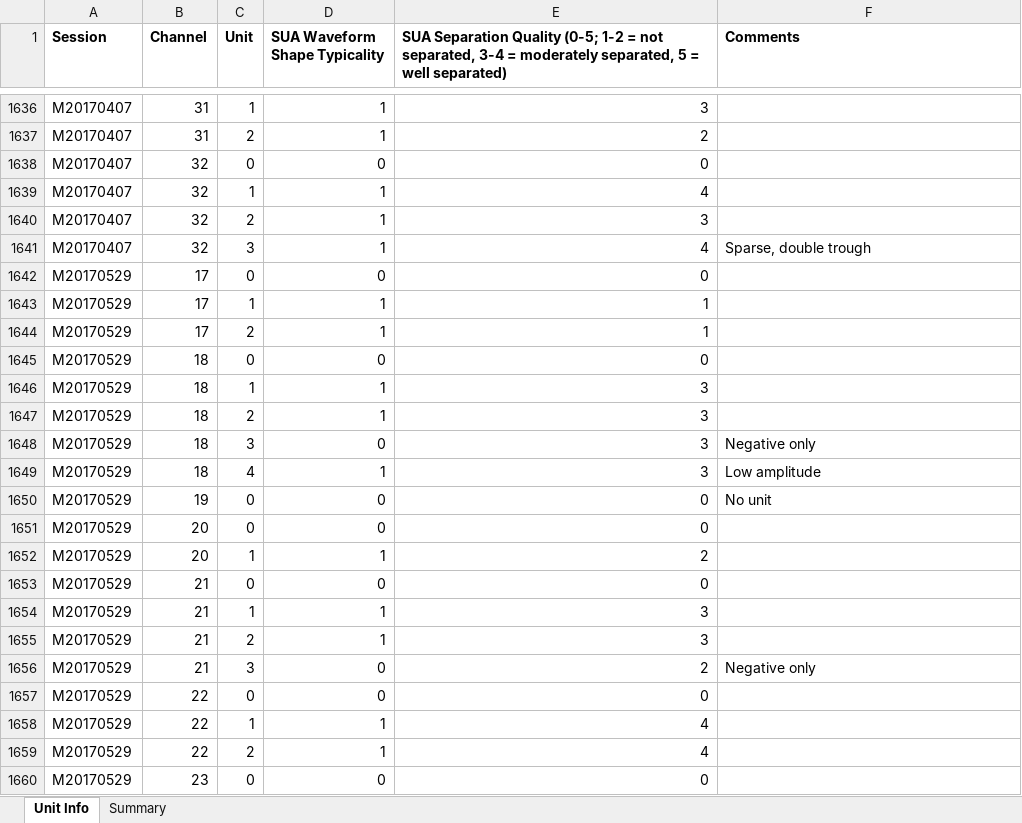
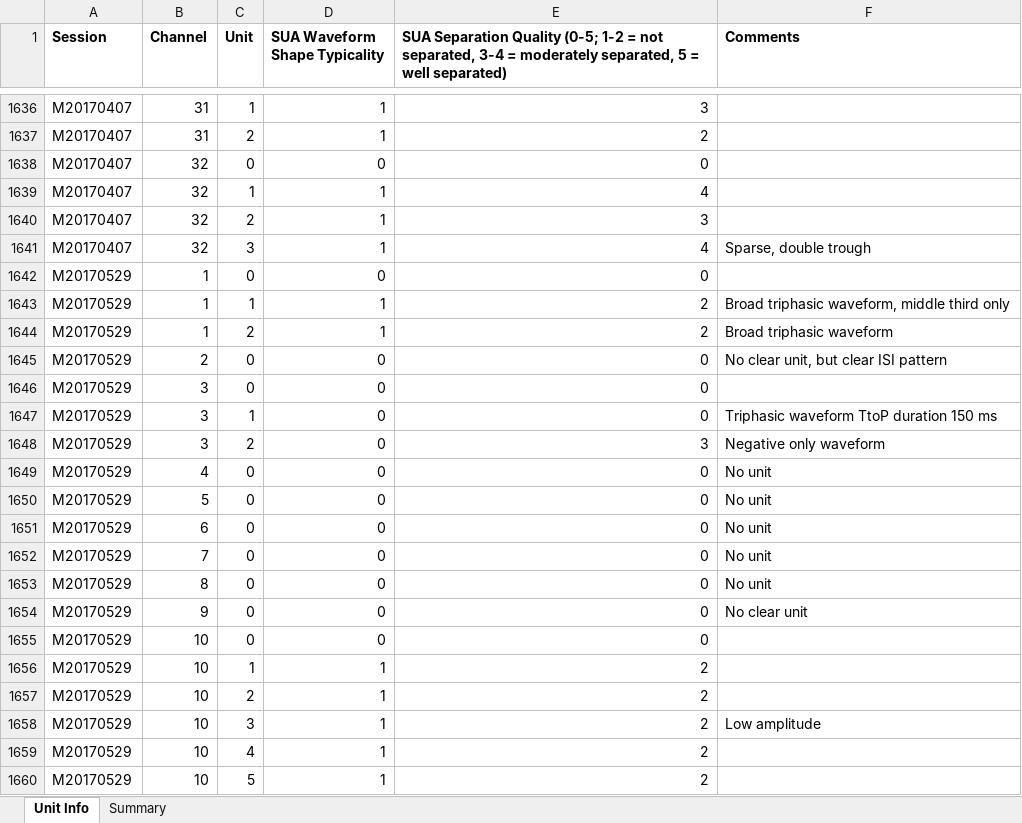
Before and after one commit to rly/gratings-task-analysis, an Excel workbook: spike sorting notes.xlsx, sheet Unit Info, drawn as a sheet; only a part is shown, gaps mark what is left out; the shorter side is filled out with more unchanged rows; values as stored, in another font and other column widths than the file's, no borders; the diff covers the shown part only; the diff names each change by its address in the sheet, - before the commit and + after, or states it on an @@ line.

Commit message:
add more spike sorting and channel data

```diff
--- a/spike sorting notes.xlsx (sheet Unit Info)
+++ b/spike sorting notes.xlsx (sheet Unit Info)
+row 1642: M20170529 | 1 | 0 | 0 | 0
+row 1643: M20170529 | 1 | 1 | 1 | 2 | Broad triphasic waveform, middle third only
+row 1644: M20170529 | 1 | 2 | 1 | 2 | Broad triphasic waveform
+row 1645: M20170529 | 2 | 0 | 0 | 0 | No clear unit, but clear ISI pattern
+row 1646: M20170529 | 3 | 0 | 0 | 0
+row 1647: M20170529 | 3 | 1 | 0 | 0 | Triphasic waveform TtoP duration 150 ms
+row 1648: M20170529 | 3 | 2 | 0 | 3 | Negative only waveform
+row 1649: M20170529 | 4 | 0 | 0 | 0 | No unit
+row 1650: M20170529 | 5 | 0 | 0 | 0 | No unit
+row 1651: M20170529 | 6 | 0 | 0 | 0 | No unit
+row 1652: M20170529 | 7 | 0 | 0 | 0 | No unit
+row 1653: M20170529 | 8 | 0 | 0 | 0 | No unit
+row 1654: M20170529 | 9 | 0 | 0 | 0 | No clear unit
+row 1655: M20170529 | 10 | 0 | 0 | 0
+row 1656: M20170529 | 10 | 1 | 1 | 2
+row 1657: M20170529 | 10 | 2 | 1 | 2
+row 1658: M20170529 | 10 | 3 | 1 | 2 | Low amplitude
+row 1659: M20170529 | 10 | 4 | 1 | 2
+row 1660: M20170529 | 10 | 5 | 1 | 2
```
Also changed, not shown: 13 added rows elsewhere in this sheet, sheet Summary, 1 other file.
